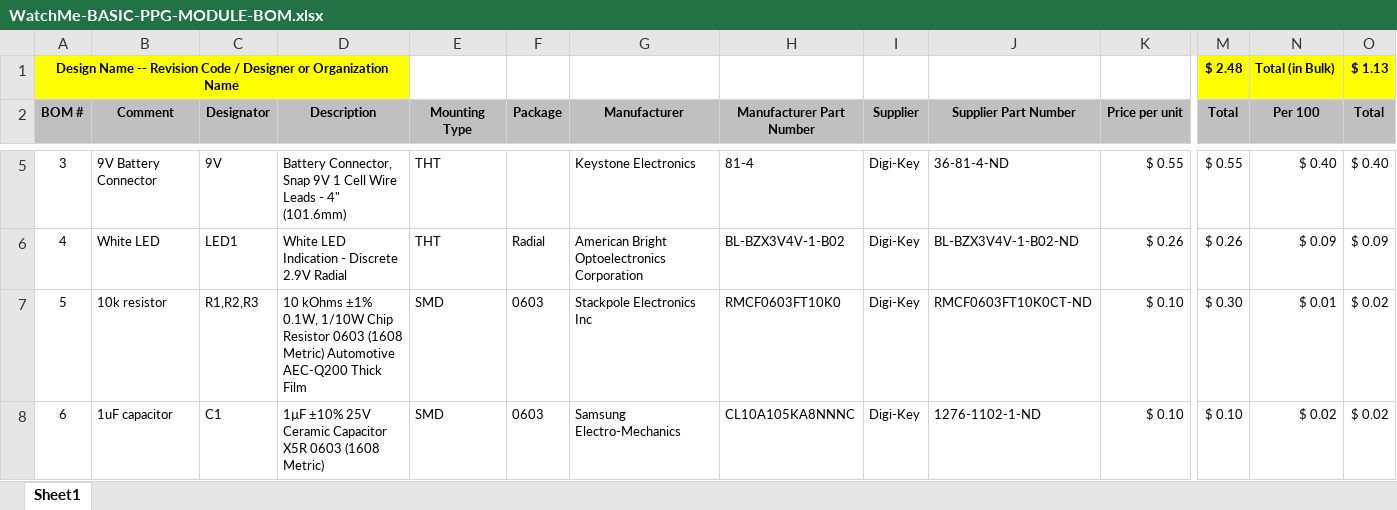
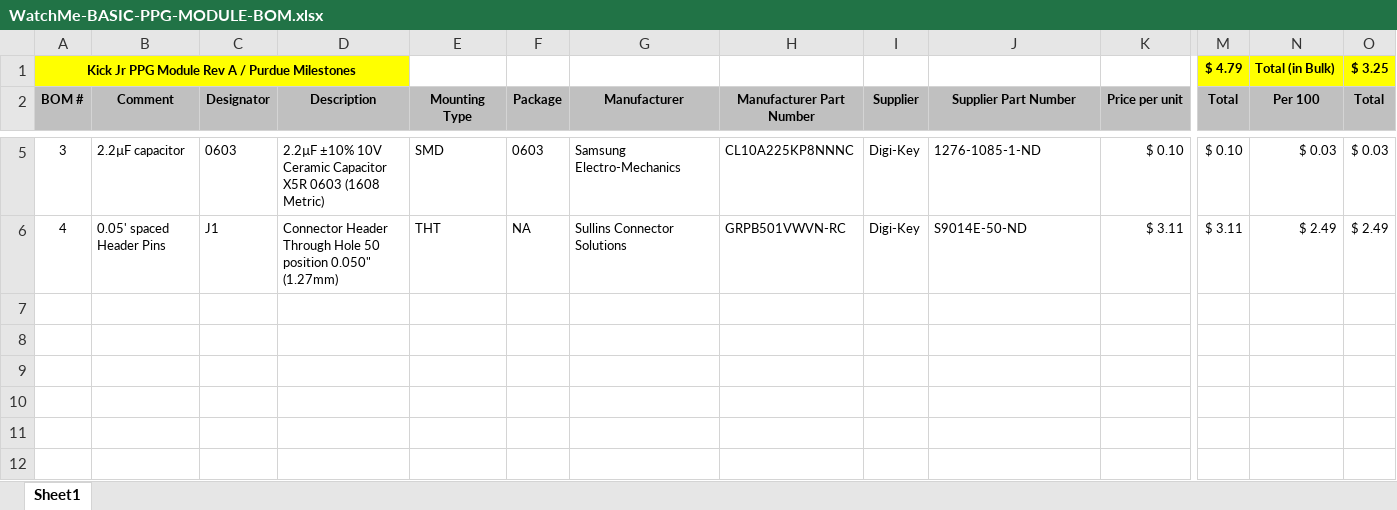
Before and after one commit to hmg4321/MySmartWatch, an Excel workbook: Hardware/Basic/PPG-Module/WatchMe-BASIC-PPG-MODULE-BOM.xlsx, sheet Sheet1, drawn as a sheet; only a part is shown, gaps mark what is left out; values as stored, in another font and other column widths than the file's, no borders; removed rows and columns are numbered as before the commit, all else as after; rows hold the shown columns only; the diff covers the shown part only; the diff names each change by its address in the sheet, - before the commit and + after, or states it on an @@ line.

```diff
--- a/Hardware/Basic/PPG-Module/WatchMe-BASIC-PPG-MODULE-BOM.xlsx (sheet Sheet1)
+++ b/Hardware/Basic/PPG-Module/WatchMe-BASIC-PPG-MODULE-BOM.xlsx (sheet Sheet1)
-row 1: Design Name -- Revision Code / Designer or Organization Name |  |  |  |  |  |  |  |  |  |  | $ 2.48 | Total (in Bulk) | $ 1.13
+row 1: Kick Jr PPG Module Rev A / Purdue Milestones |  |  |  |  |  |  |  |  |  |  | $ 4.79 | Total (in Bulk) | $ 3.25
-B5 (Comment): 9V Battery Connector
+B5 (Comment): 2.2µF capacitor
-C5 (Designator): 9V
+C5 (Designator): 0603
-D5 (Description): Battery Connector, Snap 9V 1 Cell Wire Leads - 4" (101.6mm)
+D5 (Description): 2.2µF ±10% 10V Ceramic Capacitor X5R 0603 (1608 Metric)
-E5 (Mounting Type): THT
+E5 (Mounting Type): SMD
-F5 (Package): (empty)
+F5 (Package): 0603
-G5 (Manufacturer): Keystone Electronics
+G5 (Manufacturer): Samsung Electro-Mechanics
-H5 (Manufacturer Part Number): 81-4
+H5 (Manufacturer Part Number): CL10A225KP8NNNC
-J5 (Supplier Part Number): 36-81-4-ND
+J5 (Supplier Part Number): 1276-1085-1-ND
-K5 (Price per unit): $ 0.55
+K5 (Price per unit): $ 0.10
-M5 (Total): $ 0.55
+M5 (Total): $ 0.10
-N5 (Per 100): $ 0.40
+N5 (Per 100): $ 0.03
-O5 (Total): $ 0.40
+O5 (Total): $ 0.03
-B6 (Comment): White LED
+B6 (Comment): 0.05' spaced Header Pins
-C6 (Designator): LED1
+C6 (Designator): J1
-D6 (Description): White LED Indication - Discrete 2.9V Radial
+D6 (Description): Connector Header Through Hole 50 position 0.050" (1.27mm)
-F6 (Package): Radial
+F6 (Package): NA
-G6 (Manufacturer): American Bright Optoelectronics Corporation
+G6 (Manufacturer): Sullins Connector Solutions
-H6 (Manufacturer Part Number): BL-BZX3V4V-1-B02
+H6 (Manufacturer Part Number): GRPB501VWVN-RC
-J6 (Supplier Part Number): BL-BZX3V4V-1-B02-ND
+J6 (Supplier Part Number): S9014E-50-ND
-K6 (Price per unit): $ 0.26
+K6 (Price per unit): $ 3.11
-M6 (Total): $ 0.26
+M6 (Total): $ 3.11
-N6 (Per 100): $ 0.09
+N6 (Per 100): $ 2.49
-O6 (Total): $ 0.09
+O6 (Total): $ 2.49
-row 7: 5 | 10k resistor | R1,R2,R3 | 10 kOhms ±1% 0.1W, 1/10W Chip Resistor 0603 (1608 Metric) Automotive AEC-Q200 Thick Film | SMD | 0603 | Stackpole Electronics Inc | RMCF0603FT10K0 | Digi-Key | RMCF0603FT10K0CT-ND | $ 0.10 | $ 0.30 | $ 0.01 | $ 0.02
-row 8: 6 | 1uF capacitor | C1 | 1µF ±10% 25V Ceramic Capacitor X5R 0603 (1608 Metric) | SMD | 0603 | Samsung Electro-Mechanics | CL10A105KA8NNNC | Digi-Key | 1276-1102-1-ND | $ 0.10 | $ 0.10 | $ 0.02 | $ 0.02
```
Also changed, not shown: 23 edited cells elsewhere in this sheet, formulas that keep their value, 4 other files.
